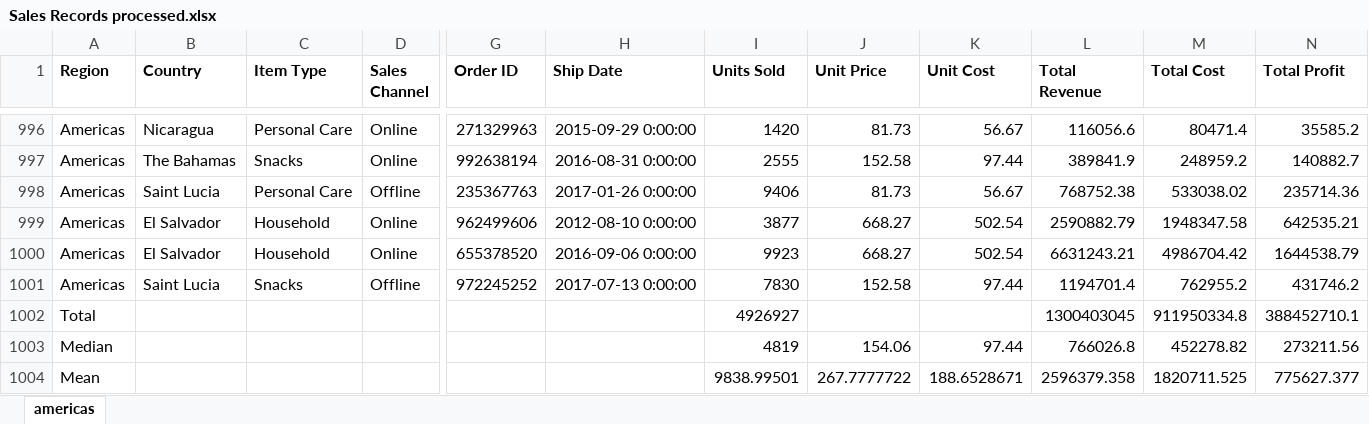
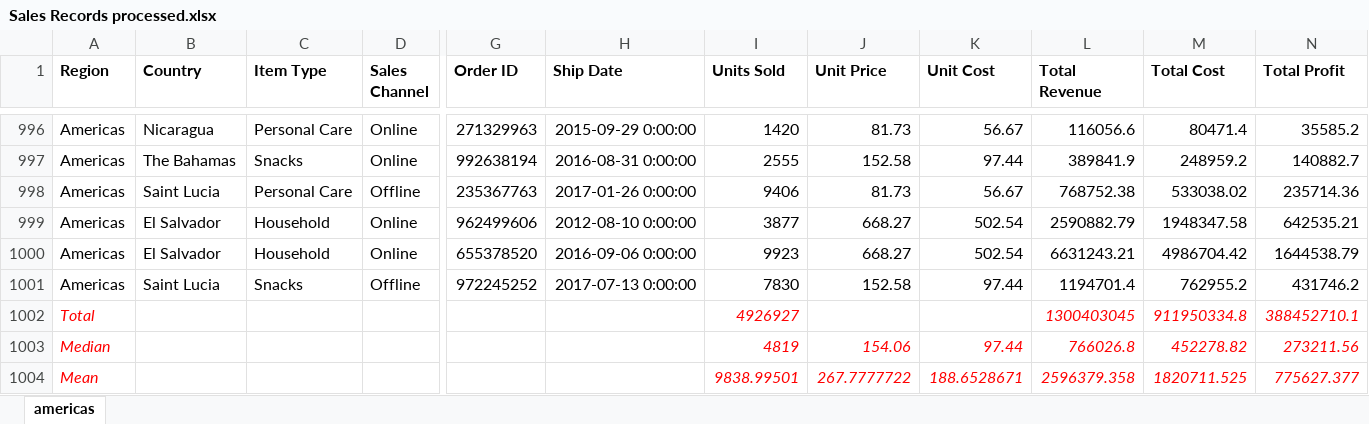
Before and after one commit to arqchicago/automate-excel, an Excel workbook: data/Sales Records processed.xlsx, sheet americas, drawn as a sheet; only a part is shown, gaps mark what is left out; values as stored, in another font and other column widths than the file's, no borders; the diff names each change by its address in the sheet, - before the commit and + after, or states it on an @@ line.

Commit message:
added more styling at the bottom of the sheet

```diff
--- a/data/Sales Records processed.xlsx (sheet americas)
+++ b/data/Sales Records processed.xlsx (sheet americas)
@@ A1002:A1004 italic: off → on, text colour: black → #FF0000 @@
@@ I1002 italic: off → on, text colour: black → #FF0000 @@
@@ L1002:N1002 italic: off → on, text colour: black → #FF0000 @@
@@ I1003:N1004 italic: off → on, text colour: black → #FF0000 @@
```
Also changed, not shown: 1 other file.
